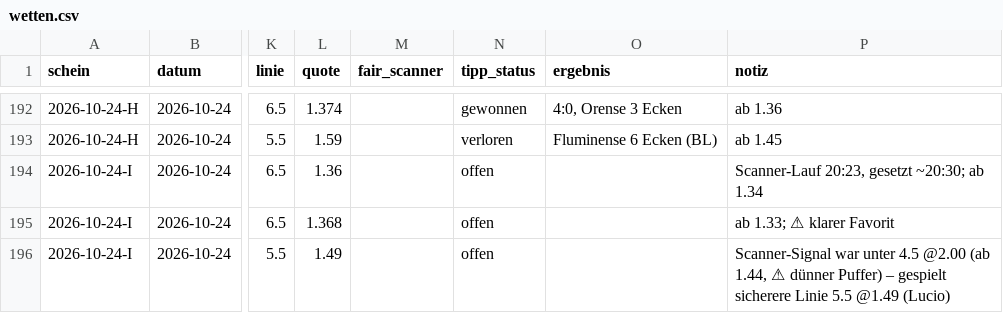
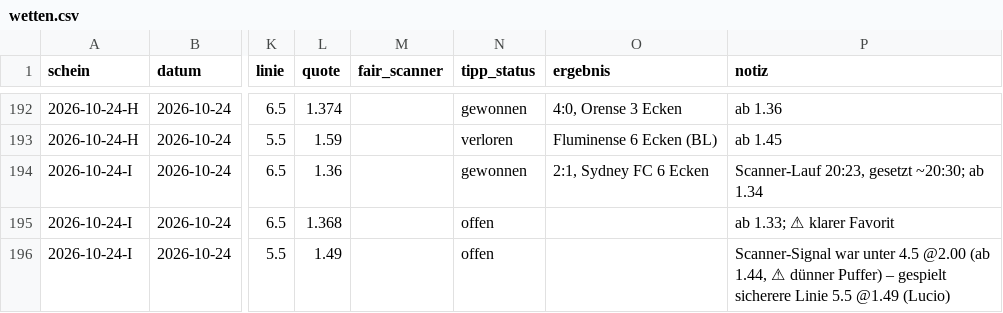
Before and after one commit to peatxxxx-star/trend-scanner, a CSV file: wetten.csv, drawn as a sheet; only a part is shown, gaps mark what is left out; the diff names each change by its address in the sheet, - before the commit and + after, or states it on an @@ line.

```diff
--- a/wetten.csv
+++ b/wetten.csv
-N194 (tipp_status): offen
+N194 (tipp_status): gewonnen
-O194 (ergebnis): (empty)
+O194 (ergebnis): 2:1, Sydney FC 6 Ecken
```
